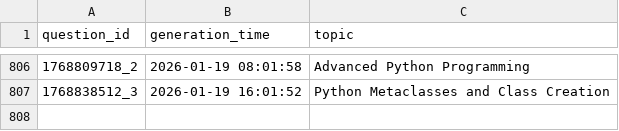
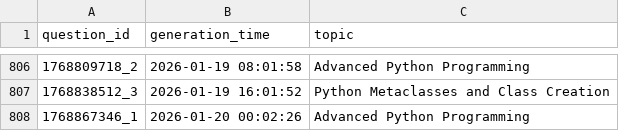
Before and after one commit to AbyTob/python-daily-quiz, a CSV file: resources/metadata_info.csv, drawn as a sheet; only a part is shown, gaps mark what is left out.

```diff
--- a/resources/metadata_info.csv
+++ b/resources/metadata_info.csv
@@ -807 +807,2 @@
 "1768838512_3";"2026-01-19 16:01:52";"Python Metaclasses and Class Creation"
+"1768867346_1";"2026-01-20 00:02:26";"Advanced Python Programming"
```
Also changed, not shown: 3 other files.
